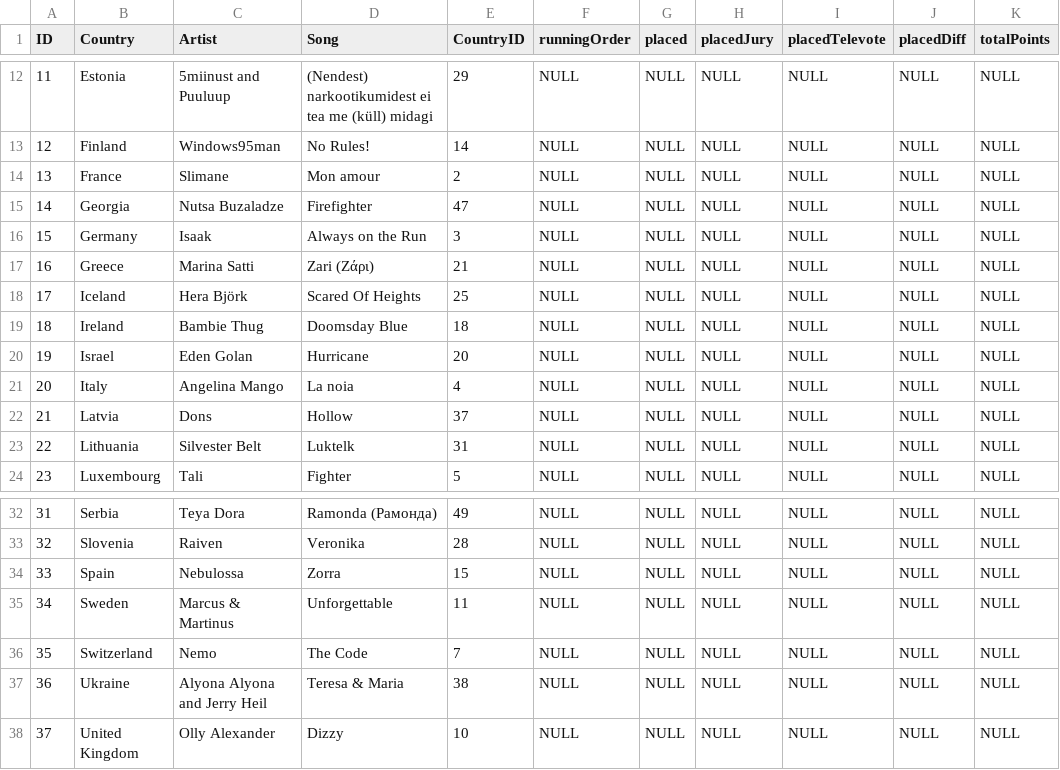
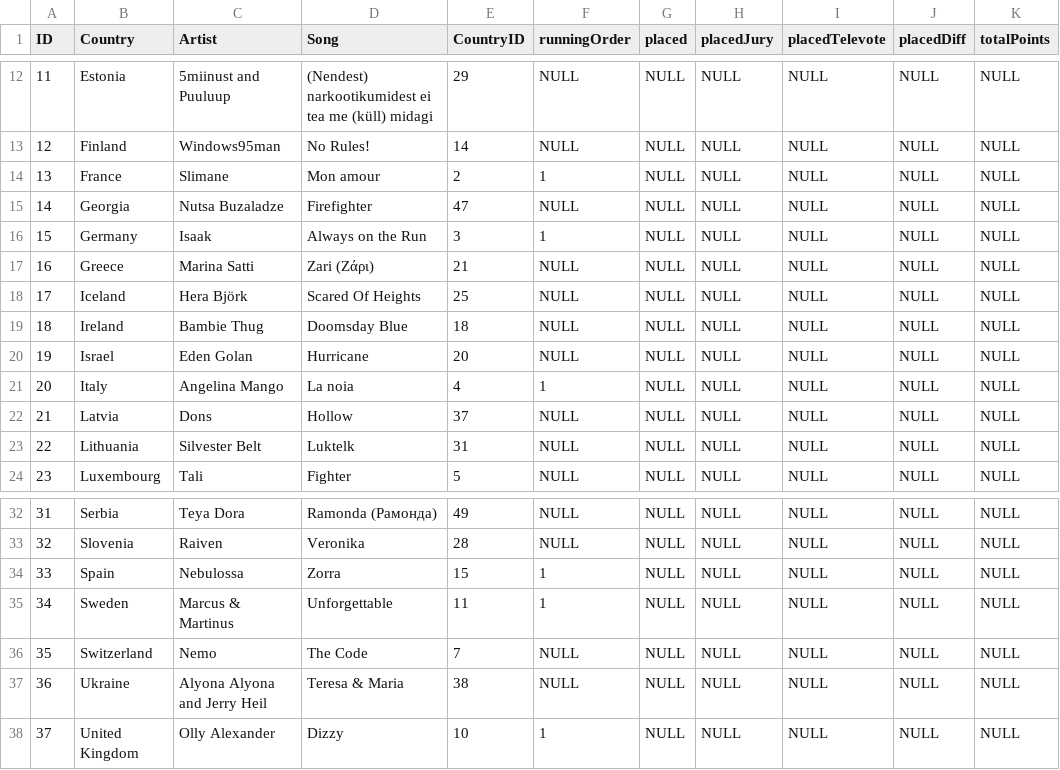
Before and after one commit to dannisteele/Eurovision-allocator, a CSV file: Set_Lists/CSV/2024.csv, drawn as a sheet; only a part is shown, gaps mark what is left out; the diff names each change by its address in the sheet, - before the commit and + after, or states it on an @@ line.

Commit message:
Update 2024.csv
Temporarily set known finalists running order as 1 until more are announced

```diff
--- a/Set_Lists/CSV/2024.csv
+++ b/Set_Lists/CSV/2024.csv
-F14 (runningOrder): NULL
+F14 (runningOrder): 1
-F16 (runningOrder): NULL
+F16 (runningOrder): 1
-F21 (runningOrder): NULL
+F21 (runningOrder): 1
-F34:F35 (runningOrder): NULL
+F34:F35 (runningOrder): 1
-F38 (runningOrder): NULL
+F38 (runningOrder): 1
```
